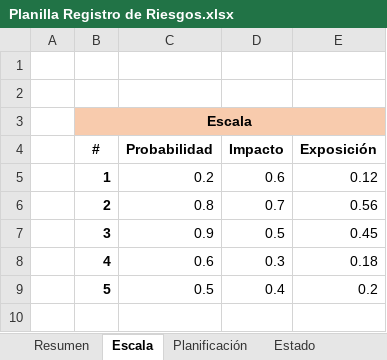
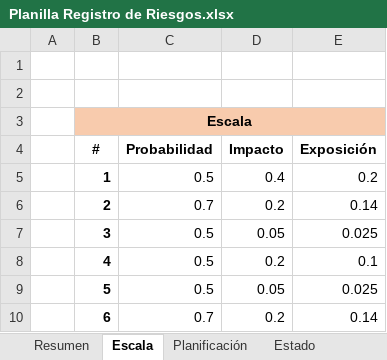
Before and after one commit to dschenkelman/a-malazan-wolvering, an Excel workbook: docs/Planilla Registro de Riesgos.xlsx, sheet Escala, drawn as a sheet; values as stored, in another font and other column widths than the file's, no borders; the diff names each change by its address in the sheet, - before the commit and + after, or states it on an @@ line.

```diff
--- a/docs/Planilla Registro de Riesgos.xlsx (sheet Escala)
+++ b/docs/Planilla Registro de Riesgos.xlsx (sheet Escala)
-C5 (Probabilidad): 0.2
+C5 (Probabilidad): 0.5
-D5 (Impacto): 0.6
+D5 (Impacto): 0.4
-E5 (Exposición): 0.12
+E5 (Exposición): 0.2
-C6 (Probabilidad): 0.8
+C6 (Probabilidad): 0.7
-D6 (Impacto): 0.7
+D6 (Impacto): 0.2
-E6 (Exposición): 0.56
+E6 (Exposición): 0.14
-C7 (Probabilidad): 0.9
+C7 (Probabilidad): 0.5
-D7 (Impacto): 0.5
+D7 (Impacto): 0.05
-E7 (Exposición): 0.45
+E7 (Exposición): 0.025
-C8 (Probabilidad): 0.6
+C8 (Probabilidad): 0.5
-D8 (Impacto): 0.3
+D8 (Impacto): 0.2
-E8 (Exposición): 0.18
+E8 (Exposición): 0.1
-D9 (Impacto): 0.4
+D9 (Impacto): 0.05
-E9 (Exposición): 0.2
+E9 (Exposición): 0.025
+row 10:  | 6 | 0.7 | 0.2 | 0.14
```
Also changed, not shown: sheet Planificación, sheet Resumen, sheet Estado, 1 other file.
